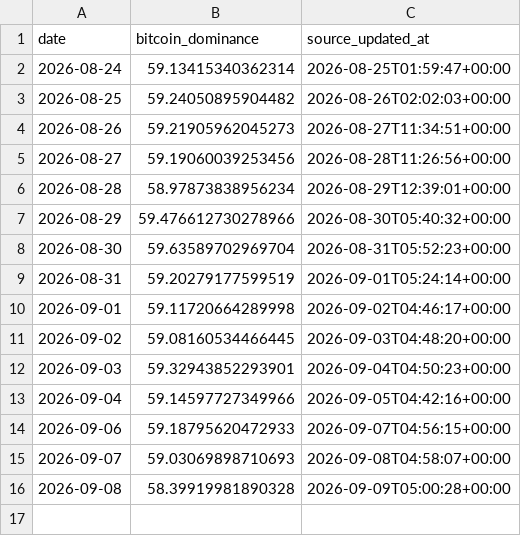
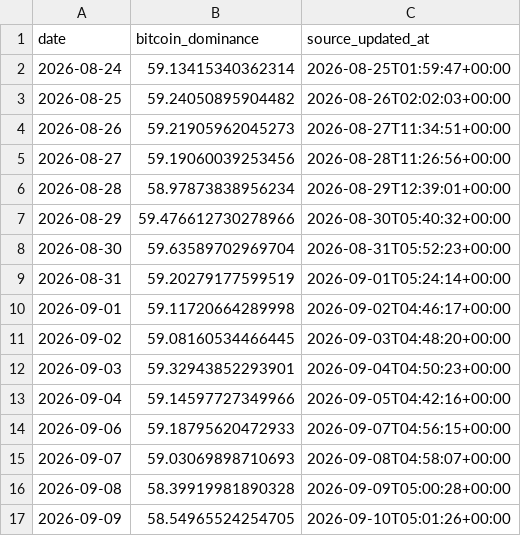
Before and after one commit to SecretSatoshis/Bitcoin-Report-Library, a CSV file: csv/bitcoin_dominance_history.csv, drawn as a sheet.

```diff
--- a/csv/bitcoin_dominance_history.csv
+++ b/csv/bitcoin_dominance_history.csv
@@ -16 +16,2 @@ date,bitcoin_dominance,source_updated_at
 2026-09-08,58.39919981890328,2026-09-09T05:00:28+00:00
+2026-09-09,58.54965524254705,2026-09-10T05:01:26+00:00
```
Also changed, not shown: csv/cycle_low_data.csv, csv/drawdown_data.csv, 26 other files.
